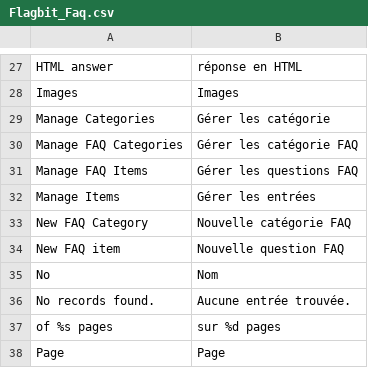
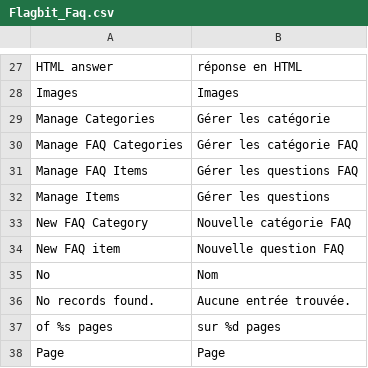
Before and after one commit to flagbit/Magento-Faq, a CSV file: src/app/locale/fr_FR/Flagbit_Faq.csv, drawn as a sheet; only a part is shown, gaps mark what is left out.

Commit message:
fr locale

```diff
--- a/src/app/locale/fr_FR/Flagbit_Faq.csv
+++ b/src/app/locale/fr_FR/Flagbit_Faq.csv
@@ -31,3 +31,3 @@
 "Manage FAQ Items","Gérer les questions FAQ"
-"Manage Items","Gérer les entrées"
+"Manage Items","Gérer les questions"
 "New FAQ Category","Nouvelle catégorie FAQ"
```
